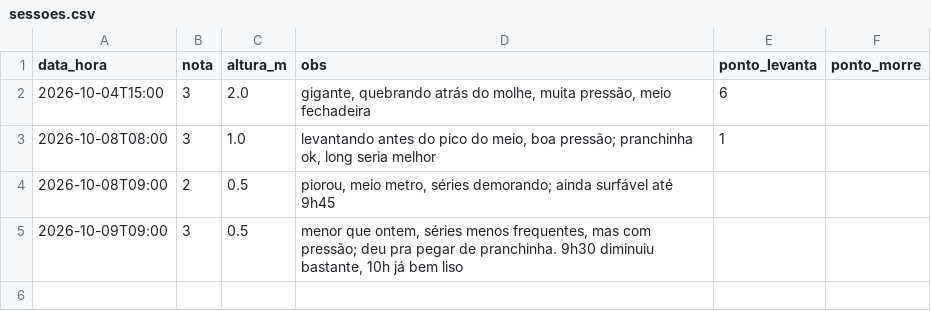
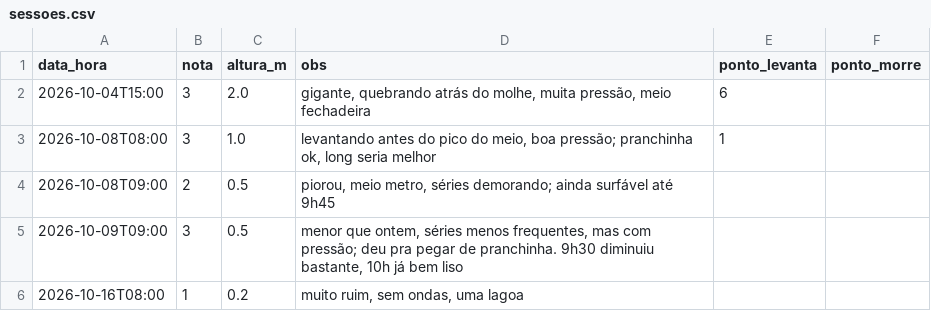
Before and after one commit to JuanAudaces/barrinha_forecast, a CSV file: sessoes.csv, drawn as a sheet.

```diff
--- a/sessoes.csv
+++ b/sessoes.csv
@@ -5 +5,2 @@ data_hora,nota,altura_m,obs,ponto_levanta,ponto_morre
 2026-10-09T09:00,3,0.5,"menor que ontem, séries menos frequentes, mas com pressão; deu pra pegar de pranchinha. 9h30 diminuiu bastante, 10h já bem liso",,
+2026-10-16T08:00,1,0.2,"muito ruim, sem ondas, uma lagoa",,
```
Also changed, not shown: 3 other files.
